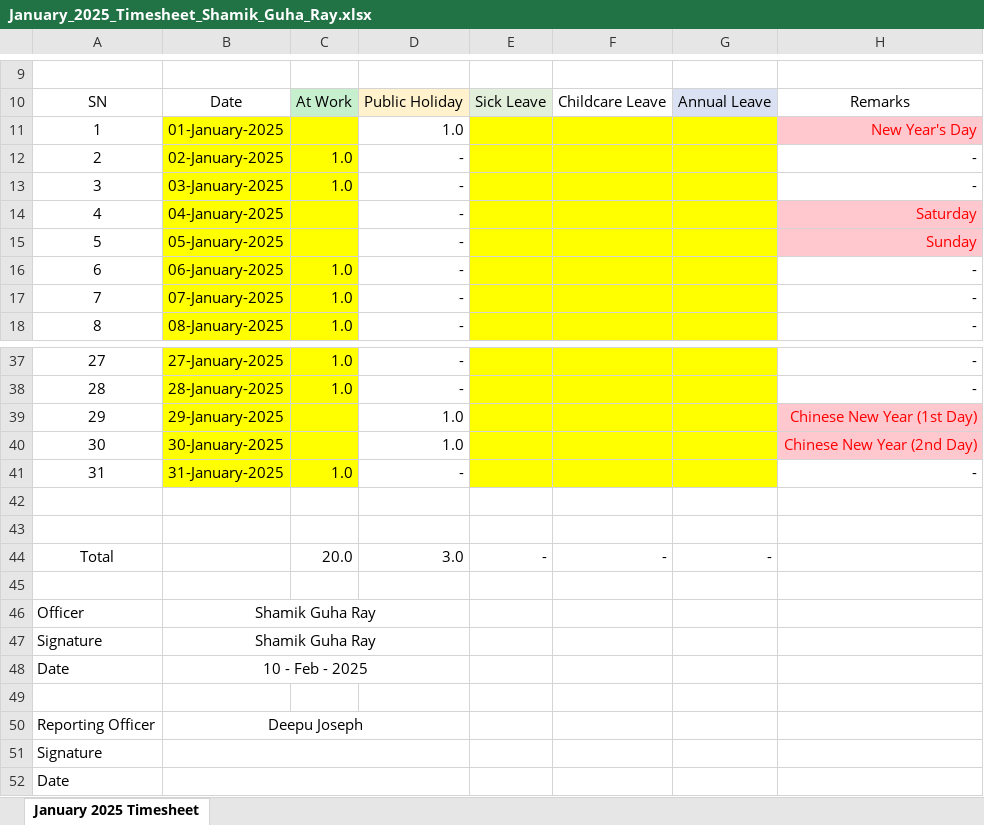
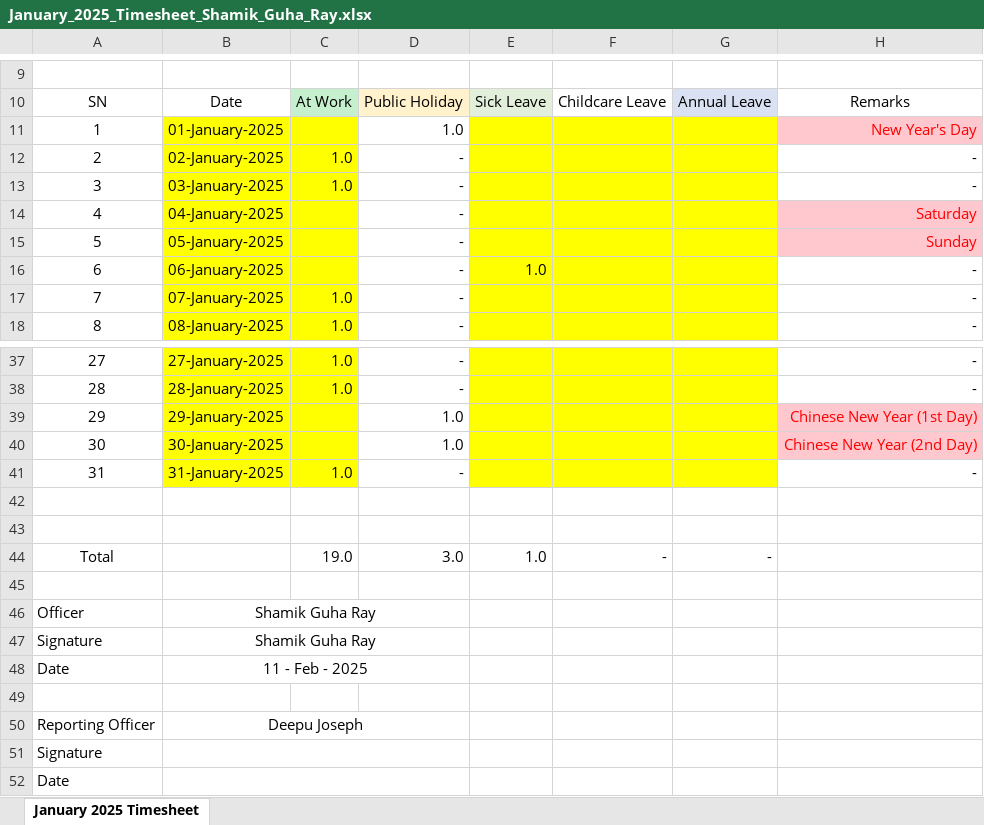
Before and after one commit to guharayshamik/atTimesheetBot, an Excel workbook: generated_timesheets/January_2025_Timesheet_Shamik_Guha_Ray.xlsx, sheet January 2025 Timesheet, drawn as a sheet; only a part is shown, gaps mark what is left out; values as stored, in another font and other column widths than the file's, no borders; the diff names each change by its address in the sheet, - before the commit and + after, or states it on an @@ line.

```diff
--- a/generated_timesheets/January_2025_Timesheet_Shamik_Guha_Ray.xlsx (sheet January 2025 Timesheet)
+++ b/generated_timesheets/January_2025_Timesheet_Shamik_Guha_Ray.xlsx (sheet January 2025 Timesheet)
-C16: 1.0
+C16: (empty)
-E16: (empty)
+E16: 1.0
-C44: 20.0
+C44: 19.0
-E44: -
+E44: 1.0
-B48: 10 - Feb - 2025
+B48: 11 - Feb - 2025
```
Also changed, not shown: 4 other files.
